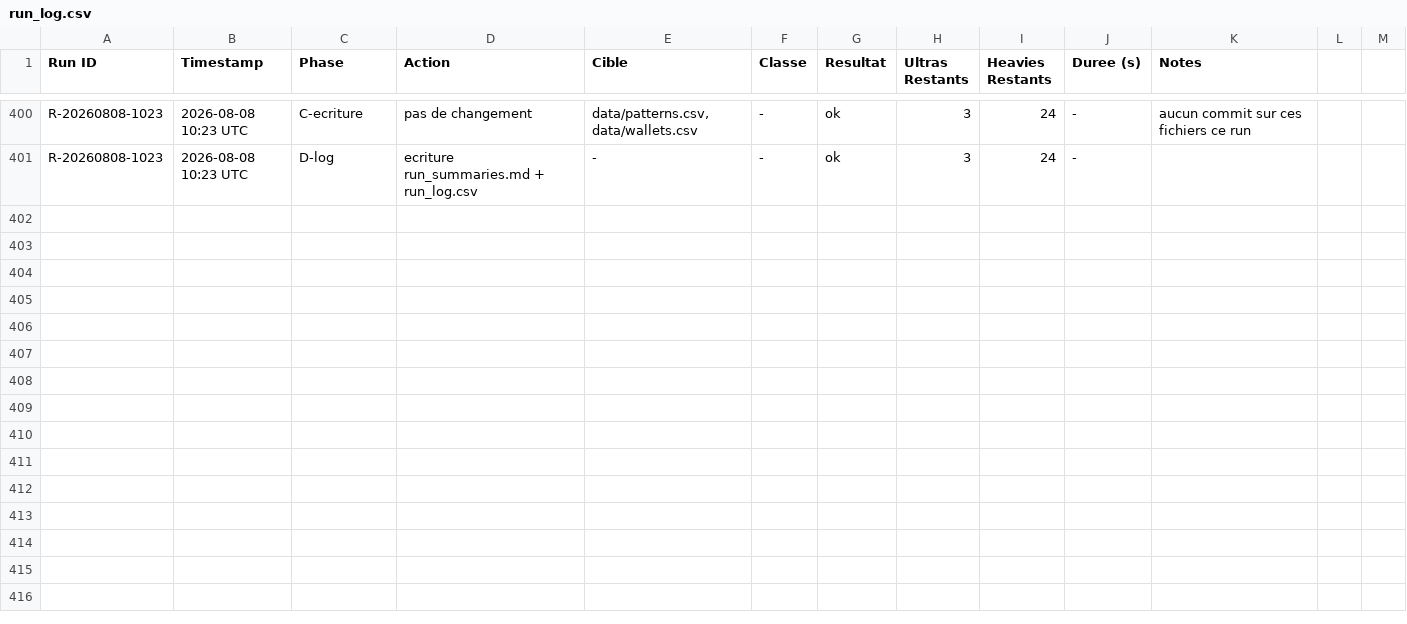
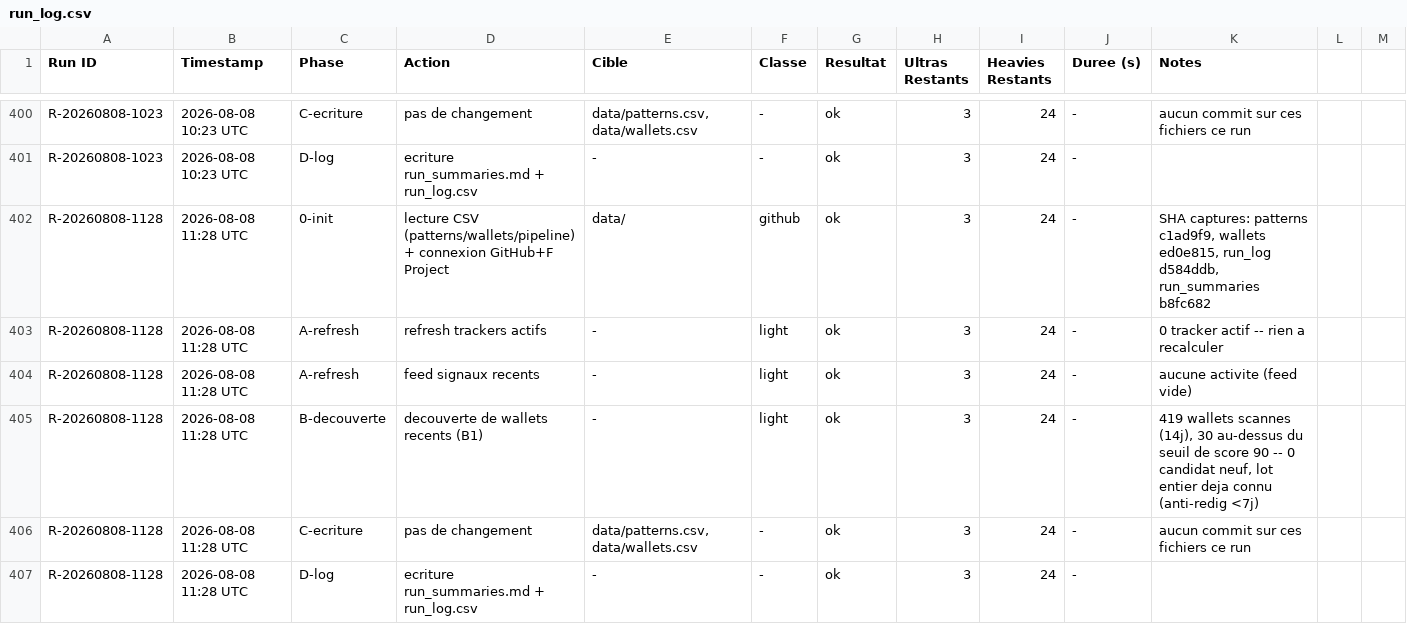
Before and after one commit to LEAYZ1222/RuggerAnalyzer, a CSV file: data/run_log.csv, drawn as a sheet; only a part is shown, gaps mark what is left out.

Commit message:
Rugger Scanner 2026-08-08 11:28 UTC: A=0 maj B=0 evalues (0/0 valides)

```diff
--- a/data/run_log.csv
+++ b/data/run_log.csv
@@ -401 +401,7 @@ R-20260808-1023,2026-08-08 10:23 UTC,C-ecriture,pas de changement,"data/patterns
 R-20260808-1023,2026-08-08 10:23 UTC,D-log,ecriture run_summaries.md + run_log.csv,-,-,ok,3,24,-,
+R-20260808-1128,2026-08-08 11:28 UTC,0-init,lecture CSV (patterns/wallets/pipeline) + connexion GitHub+F Project,data/,github,ok,3,24,-,"SHA captures: patterns c1ad9f9, wallets ed0e815, run_log d584ddb, run_summaries b8fc682"
+R-20260808-1128,2026-08-08 11:28 UTC,A-refresh,refresh trackers actifs,-,light,ok,3,24,-,"0 tracker actif -- rien a recalculer"
+R-20260808-1128,2026-08-08 11:28 UTC,A-refresh,feed signaux recents,-,light,ok,3,24,-,aucune activite (feed vide)
+R-20260808-1128,2026-08-08 11:28 UTC,B-decouverte,decouverte de wallets recents (B1),-,light,ok,3,24,-,"419 wallets scannes (14j), 30 au-dessus du seuil de score 90 -- 0 candidat neuf, lot entier deja connu (anti-redig <7j)"
+R-20260808-1128,2026-08-08 11:28 UTC,C-ecriture,pas de changement,"data/patterns.csv, data/wallets.csv",-,ok,3,24,-,aucun commit sur ces fichiers ce run
+R-20260808-1128,2026-08-08 11:28 UTC,D-log,ecriture run_summaries.md + run_log.csv,-,-,ok,3,24,-,
```
